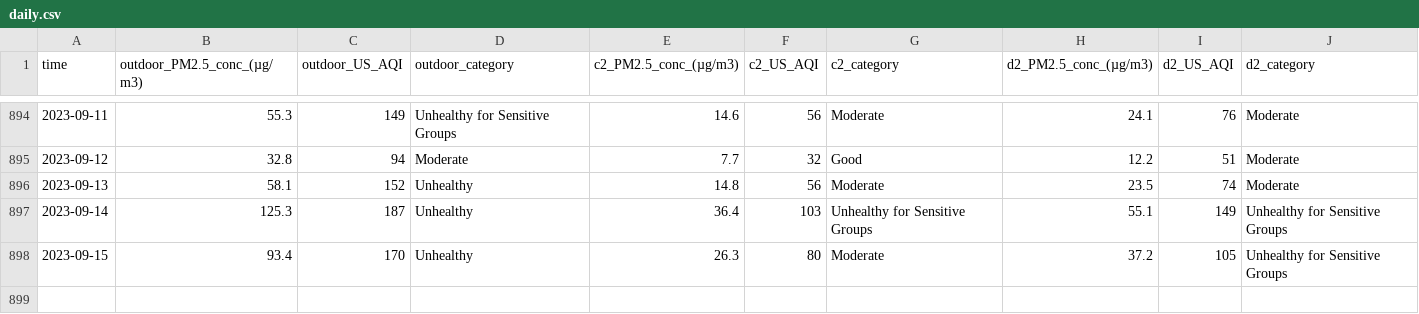
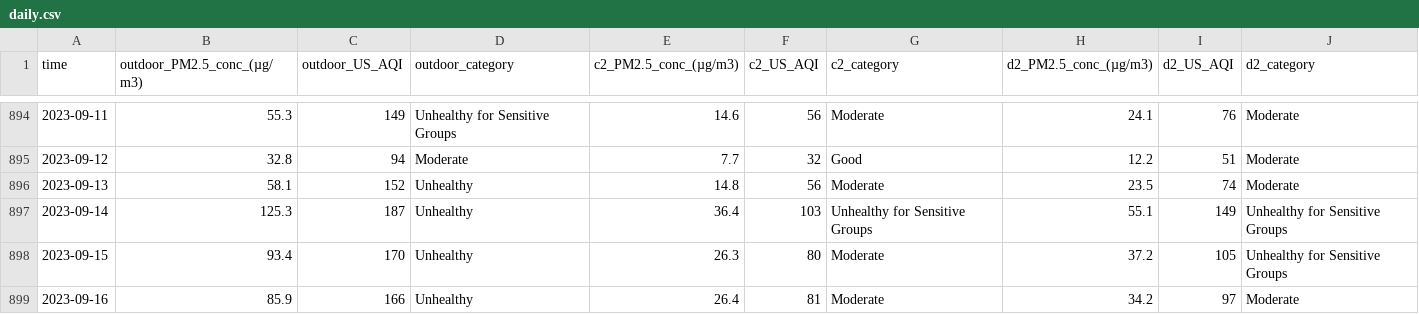
Before and after one commit to CITIES-Dashboard/datasets, a CSV file: air-quality/daily.csv, drawn as a sheet; only a part is shown, gaps mark what is left out.

```diff
--- a/air-quality/daily.csv
+++ b/air-quality/daily.csv
@@ -898 +898,2 @@ time,outdoor_PM2.5_conc_(µg/m3),outdoor_US_AQI,outdoor_category,c2_PM2.5_conc_(
 2023-09-15,93.4,170,Unhealthy,26.3,80,Moderate,37.2,105,Unhealthy for Sensitive Groups
+2023-09-16,85.9,166,Unhealthy,26.4,81,Moderate,34.2,97,Moderate
```
Also changed, not shown: 2 other files.
